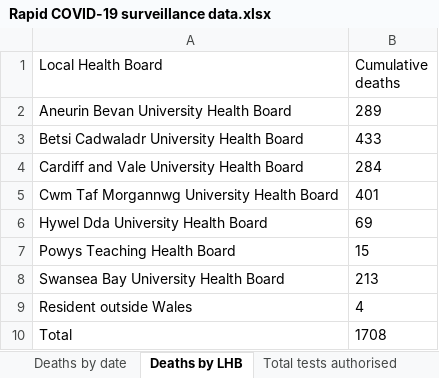
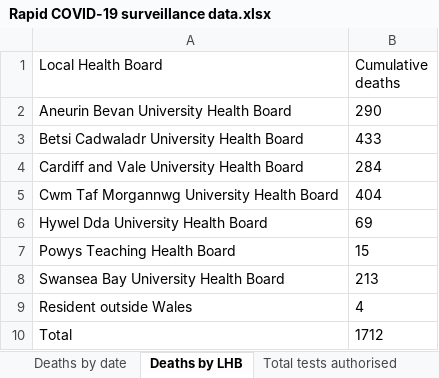
Before and after one commit to beta-decay/beta-decay.github.io, an Excel workbook: covid_n_wales/Rapid COVID-19 surveillance data.xlsx, sheet Deaths by LHB, drawn as a sheet; values as stored, in another font and other column widths than the file's, no borders; the diff names each change by its address in the sheet, - before the commit and + after, or states it on an @@ line.

```diff
--- a/covid_n_wales/Rapid COVID-19 surveillance data.xlsx (sheet Deaths by LHB)
+++ b/covid_n_wales/Rapid COVID-19 surveillance data.xlsx (sheet Deaths by LHB)
-B2 (Cumulative deaths): 289
+B2 (Cumulative deaths): 290
-B5 (Cumulative deaths): 401
+B5 (Cumulative deaths): 404
-B10 (Cumulative deaths): 1708
+B10 (Cumulative deaths): 1712
```
Also changed, not shown: sheet Tests by specimen date, sheet Age and sex distribution, sheet Total tests authorised, sheet Headline summary, sheet Deaths by date, sheet Contents, 10 other files.
